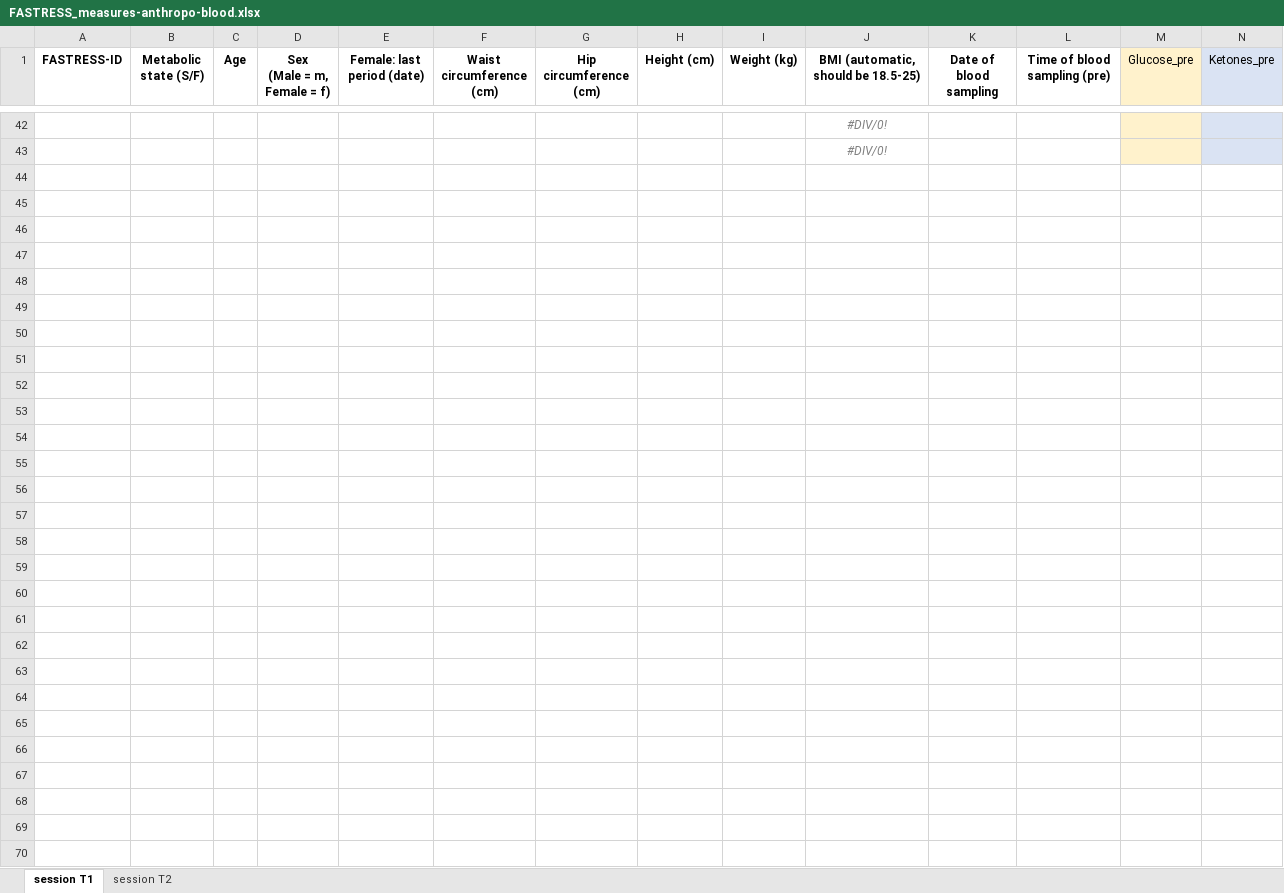
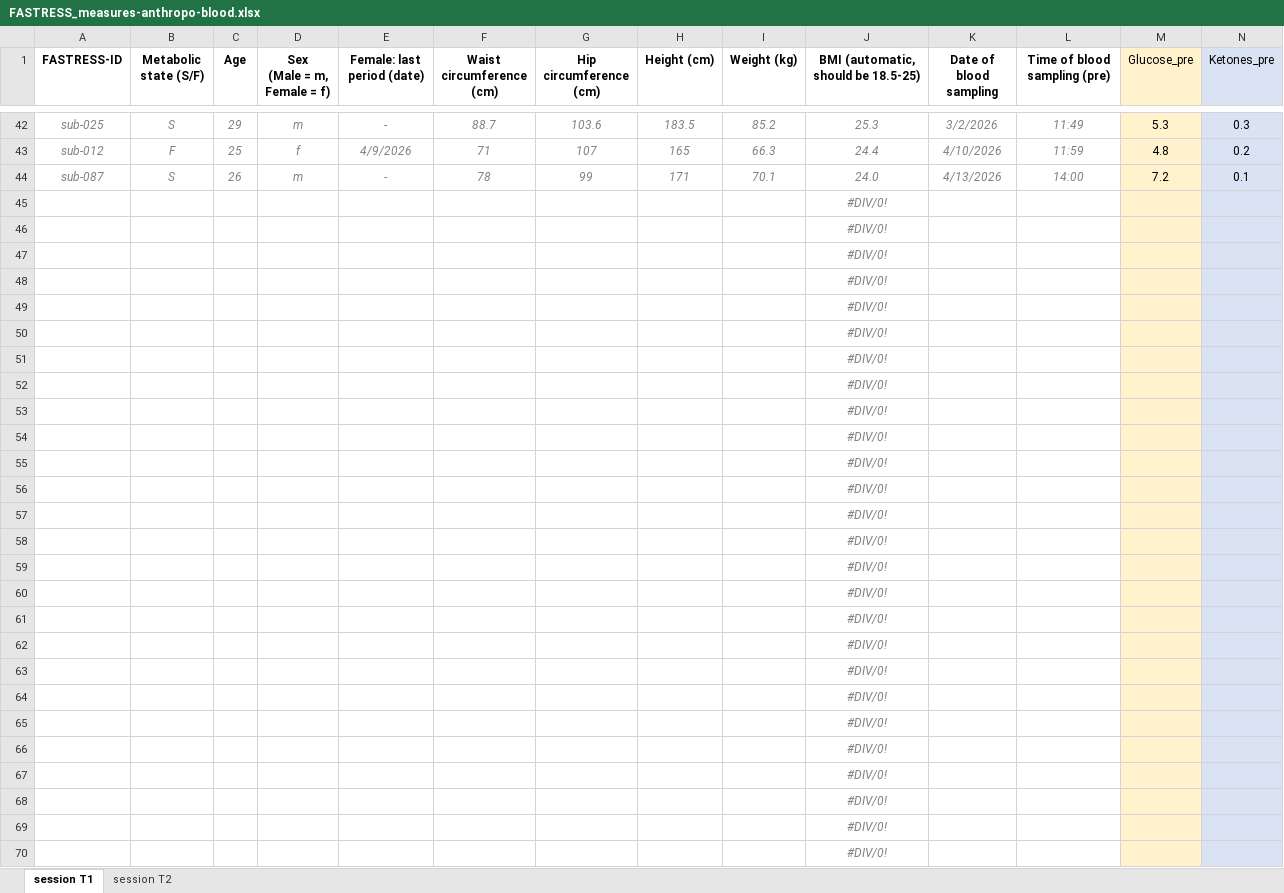
Before and after one commit to lmenghi/MA_Analysis_clean, an Excel workbook: data_raw/FASTRESS_measures-anthropo-blood.xlsx, sheet session T1, drawn as a sheet; only a part is shown, gaps mark what is left out; values as stored, in another font and other column widths than the file's, no borders; rows hold the shown columns only; the diff covers the shown part only; the diff names each change by its address in the sheet, - before the commit and + after, or states it on an @@ line.

```diff
--- a/data_raw/FASTRESS_measures-anthropo-blood.xlsx (sheet session T1)
+++ b/data_raw/FASTRESS_measures-anthropo-blood.xlsx (sheet session T1)
@@ row 24 moved to row 42: sub-025 @@
+row 43: sub-012 | F | 25 | f | 4/9/2026 | 71 | 107 | 165 | 66.3 | 24.4 | 4/10/2026 | 11:59 | 4.8 | 0.2
+row 44: sub-087 | S | 26 | m | - | 78 | 99 | 171 | 70.1 | 24.0 | 4/13/2026 | 14:00 | 7.2 | 0.1
+row 45:  |  |  |  |  |  |  |  |  | #DIV/0!
+row 46:  |  |  |  |  |  |  |  |  | #DIV/0!
+row 47:  |  |  |  |  |  |  |  |  | #DIV/0!
+row 48:  |  |  |  |  |  |  |  |  | #DIV/0!
+row 49:  |  |  |  |  |  |  |  |  | #DIV/0!
+row 50:  |  |  |  |  |  |  |  |  | #DIV/0!
+row 51:  |  |  |  |  |  |  |  |  | #DIV/0!
+row 52:  |  |  |  |  |  |  |  |  | #DIV/0!
+row 53:  |  |  |  |  |  |  |  |  | #DIV/0!
+row 54:  |  |  |  |  |  |  |  |  | #DIV/0!
+row 55:  |  |  |  |  |  |  |  |  | #DIV/0!
+row 56:  |  |  |  |  |  |  |  |  | #DIV/0!
+row 57:  |  |  |  |  |  |  |  |  | #DIV/0!
+row 58:  |  |  |  |  |  |  |  |  | #DIV/0!
+row 59:  |  |  |  |  |  |  |  |  | #DIV/0!
+row 60:  |  |  |  |  |  |  |  |  | #DIV/0!
+row 61:  |  |  |  |  |  |  |  |  | #DIV/0!
+row 62:  |  |  |  |  |  |  |  |  | #DIV/0!
+row 63:  |  |  |  |  |  |  |  |  | #DIV/0!
+row 64:  |  |  |  |  |  |  |  |  | #DIV/0!
+row 65:  |  |  |  |  |  |  |  |  | #DIV/0!
+row 66:  |  |  |  |  |  |  |  |  | #DIV/0!
+row 67:  |  |  |  |  |  |  |  |  | #DIV/0!
+row 68:  |  |  |  |  |  |  |  |  | #DIV/0!
```
Also changed, not shown: 1 added row and 23 moved rows elsewhere in this sheet, sheet session T2, formulas that keep their value, data_raw/FASTRESS_measures-food.xlsx, data_raw/FASTRESS_measures-stress-mri.xlsx, 20 other files.
